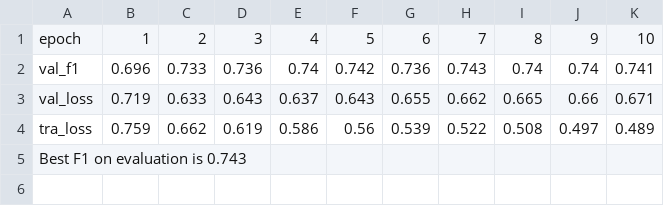
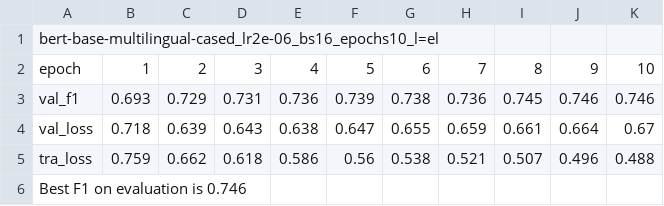
Before and after one commit to xarxaxdev/dfki, a CSV file: xnli_multilang/generated_models/bert-base-multilingual-cased_lr2e-06_bs16_epochs10_l=el/metrics.csv, drawn as a sheet.

```diff
--- a/xnli_multilang/generated_models/bert-base-multilingual-cased_lr2e-06_bs16_epochs10_l=el/metrics.csv
+++ b/xnli_multilang/generated_models/bert-base-multilingual-cased_lr2e-06_bs16_epochs10_l=el/metrics.csv
@@ -1,5 +1,6 @@
+bert-base-multilingual-cased_lr2e-06_bs16_epochs10_l=el
 epoch	1	2	3	4	5	6	7	8	9	10
-val_f1	0.696	0.733	0.736	0.74	0.742	0.736	0.743	0.74	0.74	0.741
-val_loss	0.719	0.633	0.643	0.637	0.643	0.655	0.662	0.665	0.66	0.671
-tra_loss	0.759	0.662	0.619	0.586	0.56	0.539	0.522	0.508	0.497	0.489
-Best F1 on evaluation is 0.743
+val_f1	0.693	0.729	0.731	0.736	0.739	0.738	0.736	0.745	0.746	0.746
+val_loss	0.718	0.639	0.643	0.638	0.647	0.655	0.659	0.661	0.664	0.67
+tra_loss	0.759	0.662	0.618	0.586	0.56	0.538	0.521	0.507	0.496	0.488
+Best F1 on evaluation is 0.746
```
Also changed, not shown: xnli_multilang/generated_models/bert-base-multilingual-cased_lr1e-05_bs16_epochs10_l=bg/metrics.csv, xnli_multilang/generated_models/bert-base-multilingual-cased_lr1e-05_bs16_epochs10_l=de/metrics.csv, 41 other files.
